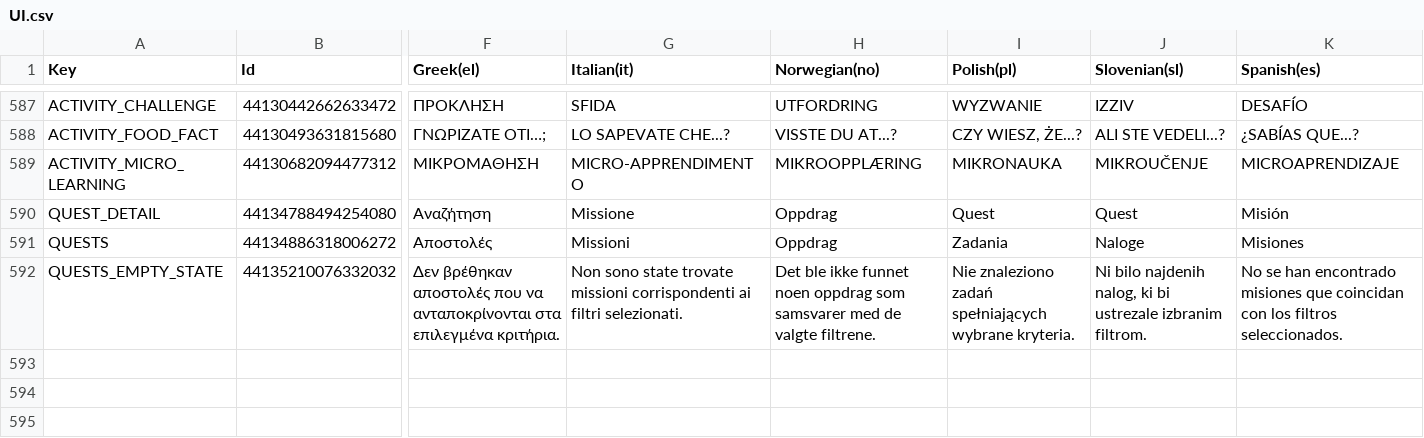
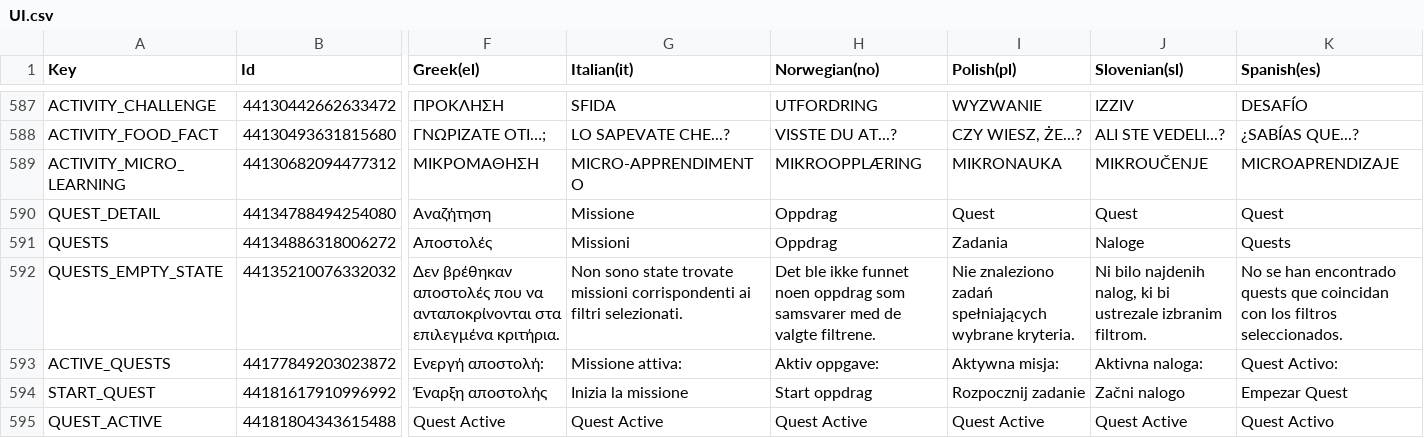
Before and after one commit to spherical-pixel/foodmission-app, a CSV file: Assets/Foodmission/localization/CSV/UI.csv, drawn as a sheet; only a part is shown, gaps mark what is left out; rows hold the shown columns only; the diff covers the shown part only; the diff names each change by its address in the sheet, - before the commit and + after, or states it on an @@ line.

Commit message:
feat(quests): implement active quest tracking, FMActiveQuestCard timeline, and switch confirmation
- Add FMActiveQuestCard component with horizontal activity progress timeline and theme-token styling
- Integrate active quest display and fallback banner on HomeScreen and QuestsScreen
- Implement quest activation with Nutri switch confirmation dialog in QuestDetailScreen
- Persist userCurrentQuestId across Redux AppState, AuthService, and backend profile sync
- Update UI localizations for active quests and dialogs
- Add comprehensive EditMode unit tests for ViewModels, reducers, and state

```diff
--- a/Assets/Foodmission/localization/CSV/UI.csv
+++ b/Assets/Foodmission/localization/CSV/UI.csv
-K590 (Spanish(es)): Misión
+K590 (Spanish(es)): Quest
-K591 (Spanish(es)): Misiones
+K591 (Spanish(es)): Quests
-K592 (Spanish(es)): …han encontrado misiones que coincidan…
+K592 (Spanish(es)): …han encontrado quests que coincidan…
+row 593: ACTIVE_QUESTS | 44177849203023872 | Ενεργή αποστολή: | Missione attiva: | Aktiv oppgave: | Aktywna misja: | Aktivna naloga: | Quest Activo:
+row 594: START_QUEST | 44181617910996992 | Έναρξη αποστολής | Inizia la missione | Start oppdrag | Rozpocznij zadanie | Začni nalogo | Empezar Quest
+row 595: QUEST_ACTIVE | 44181804343615488 | Quest Active | Quest Active | Quest Active | Quest Active | Quest Active | Quest Activo
```
Also changed, not shown: 7 added rows and 2 removed rows elsewhere in this file, 36 other files.
